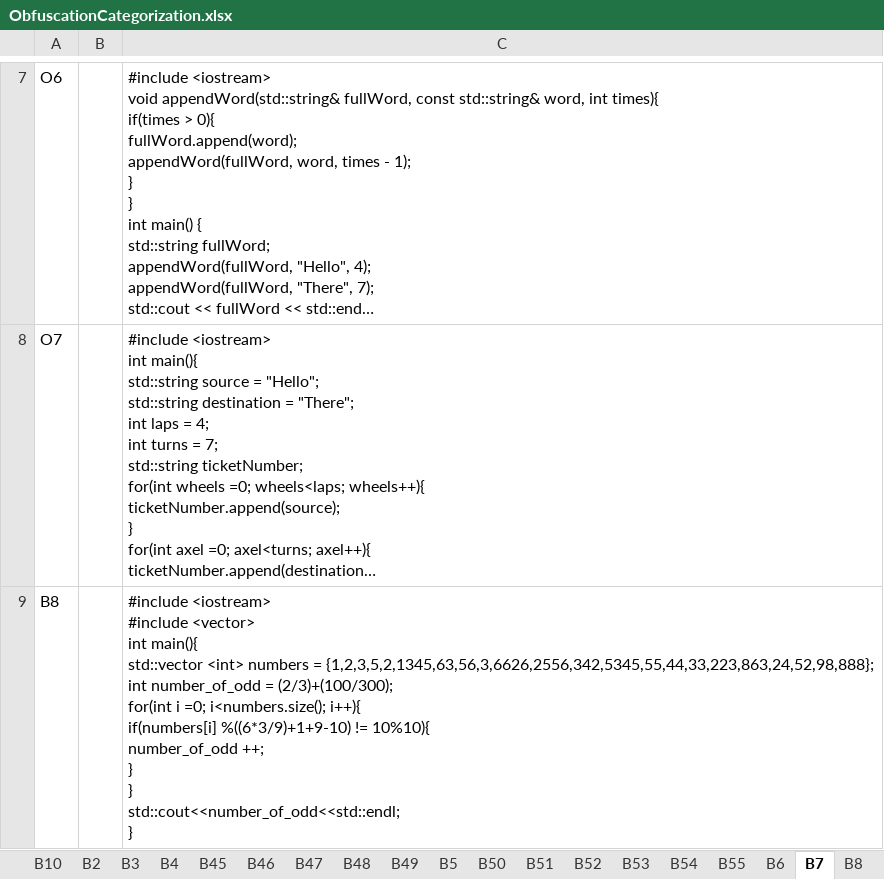
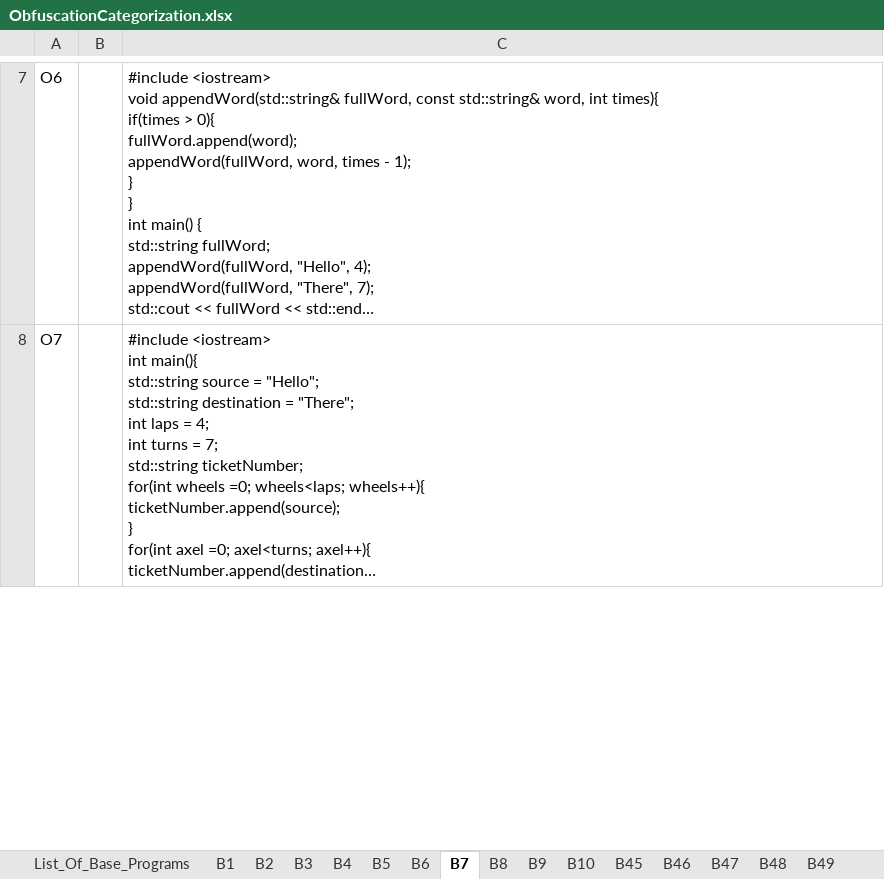
Before and after one commit to SwindleA/LLMCodeObfuscation, an Excel workbook: ObfuscationCategorization.xlsx, sheet B7, drawn as a sheet; only a part is shown, gaps mark what is left out; long unchanged cells end in …; values as stored, in another font and other column widths than the file's, no borders; removed rows and columns are numbered as before the commit, all else as after; ↵ is a line break in a cell; the diff covers the shown part only; the diff names each change by its address in the sheet, - before the commit and + after, or states it on an @@ line.

```diff
--- a/ObfuscationCategorization.xlsx (sheet B7)
+++ b/ObfuscationCategorization.xlsx (sheet B7)
@@ sheet tab order changed: List_Of_Base_Programs | B1 | B2 | B3 | B4 | B5 | B6 | B7 | B8 | B9 | B10 | B45 | B46 | B47 | B48 | B49 @@
-row 9: B8 |  | #include <iostream> ↵ #include <vector> ↵ int main(){ ↵ std::vector <int> numbers = {1,2,3,5,2,1345,63,56,3,6626,2556,342,5345,55,44,33,223,863,24,52,98,888}; ↵ int number_of_odd = (2/3)+(100/300); ↵ for(int i =0; i<numbers.size(); i++){ ↵ if(numbers[i] %((6*3/9)+1+9-10) != 10%10){ ↵ number_of_odd ++; ↵ } ↵ } ↵ std::cout<<number_of_odd<<std::endl; ↵ }
```
Also changed, not shown: 1 added row elsewhere in this sheet, sheet List_Of_Base_Programs, sheet B55, sheet B49, sheet B10, sheet B6, sheet B2, 20 more sheets, other sheet tabs, 1 other file.
